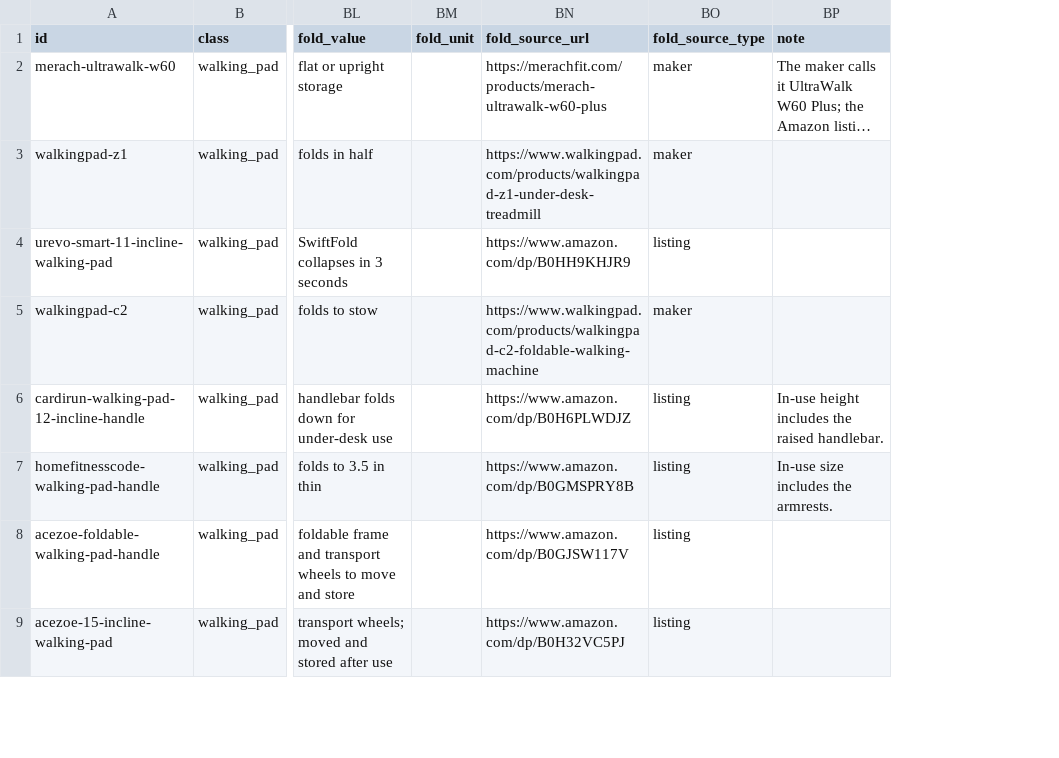
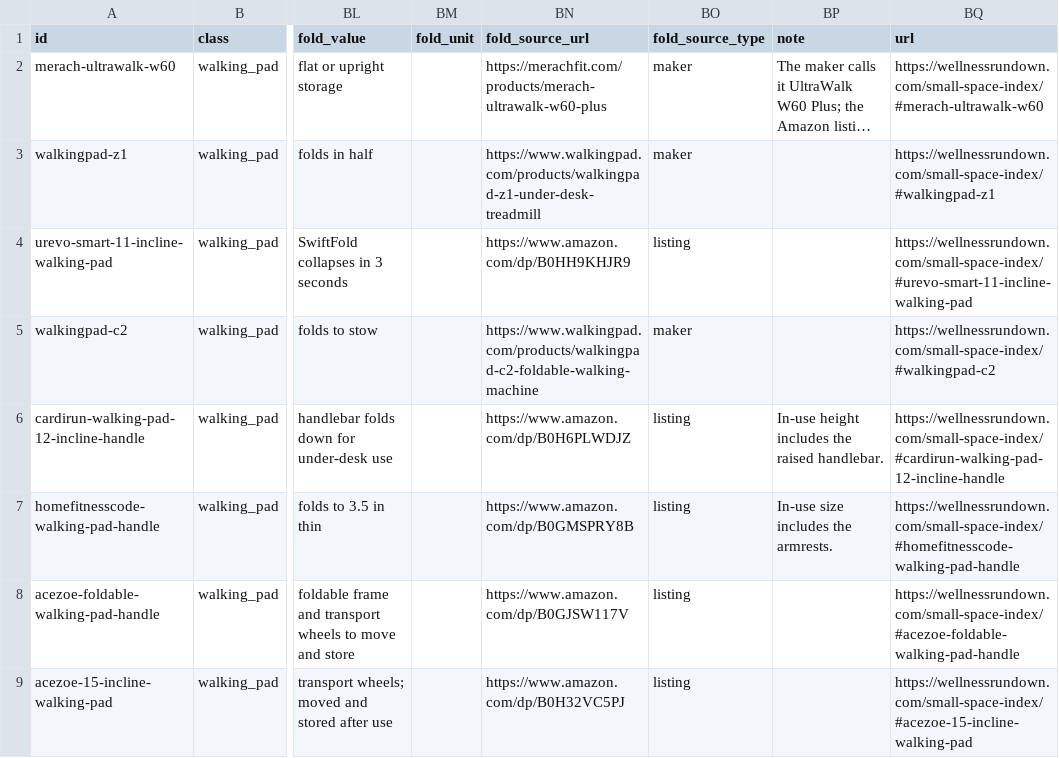
Before and after one commit to sharknative/open-data, a CSV file: wellnessrundown-small-space-index/small-space-index.csv, drawn as a sheet; only a part is shown, gaps mark what is left out; long unchanged cells end in …; the diff names each change by its address in the sheet, - before the commit and + after, or states it on an @@ line.

Commit message:
Refresh: per-row url column/field from the live tables

```diff
--- a/wellnessrundown-small-space-index/small-space-index.csv
+++ b/wellnessrundown-small-space-index/small-space-index.csv
+column BQ (url), rows 2-9: https://wellnessrundown.com/small-space-index/#merach-ultrawalk-w60 | https://wellnessrundown.com/small-space-index/#walkingpad-z1 | https://wellnessrundown.com/small-space-index/#urevo-smart-11-incline-walking-pad | https://wellnessrundown.com/small-space-index/#walkingpad-c2 | https://wellnessrundown.com/small-space-index/#cardirun-walking-pad-12-incline-handle | https://wellnessrundown.com/small-space-index/#homefitnesscode-walking-pad-handle | https://wellnessrundown.com/small-space-index/#acezoe-foldable-walking-pad-handle | https://wellnessrundown.com/small-space-index/#acezoe-15-incline-walking-pad
```
Also changed, not shown: anglerleague-castable-sonar-index/castable-sonar-index.csv, cremacheck-office-machines/office-machines.csv, 7 other files.
